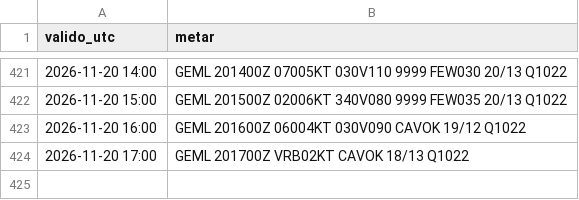
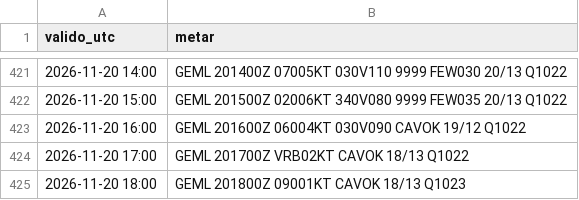
Before and after one commit to pabloauxiliar7/aterriza-mln, a CSV file: data/historico/2026-11.csv, drawn as a sheet; only a part is shown, gaps mark what is left out.

```diff
--- a/data/historico/2026-11.csv
+++ b/data/historico/2026-11.csv
@@ -424 +424,2 @@ valido_utc,metar
 2026-11-20 17:00,GEML 201700Z VRB02KT CAVOK 18/13 Q1022
+2026-11-20 18:00,GEML 201800Z 09001KT CAVOK 18/13 Q1023
```
Also changed, not shown: 1 other file.
